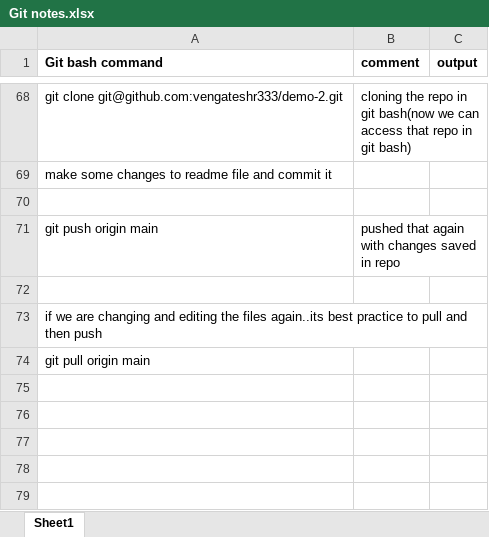
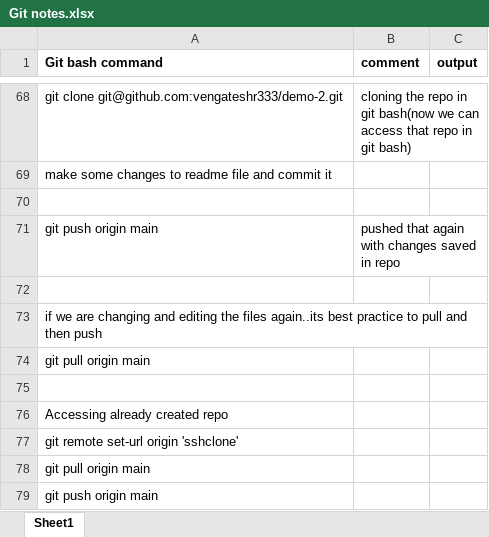
Before and after one commit to vengateshr333/Notes, an Excel workbook: Git notes.xlsx, sheet Sheet1, drawn as a sheet; only a part is shown, gaps mark what is left out; values as stored, in another font and other column widths than the file's, no borders; the diff names each change by its address in the sheet, - before the commit and + after, or states it on an @@ line.

Commit message:
modified git notes

```diff
--- a/Git notes.xlsx (sheet Sheet1)
+++ b/Git notes.xlsx (sheet Sheet1)
+row 75: (empty)
+row 76: Accessing already created repo
+row 77: git remote set-url origin 'sshclone'
+row 78: git pull origin main
+row 79: git push origin main
```
